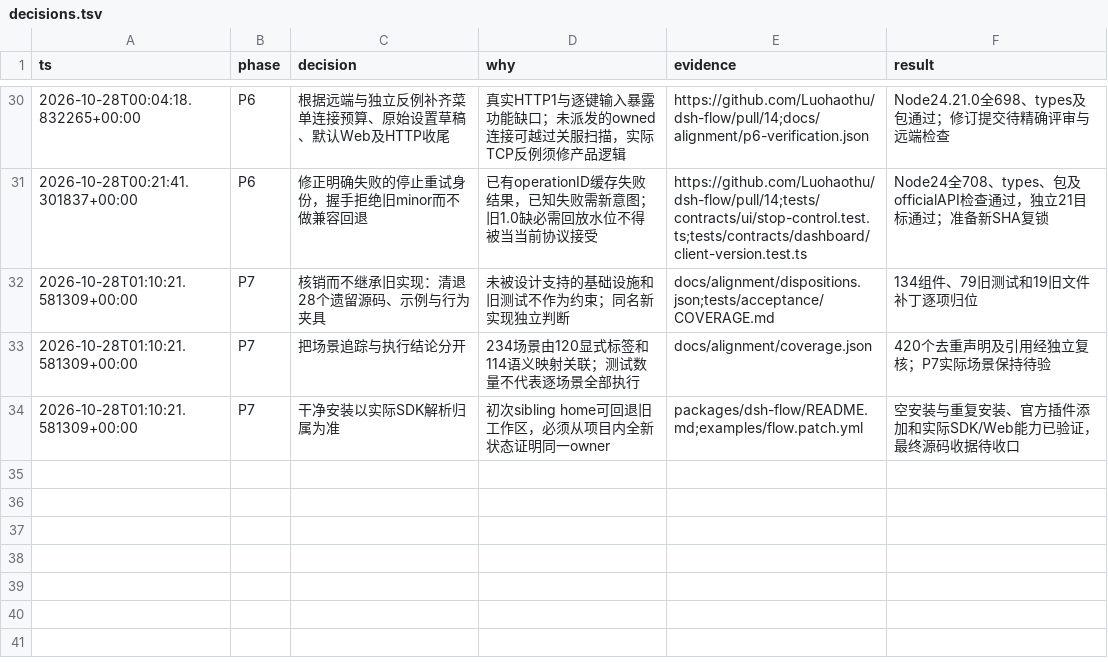
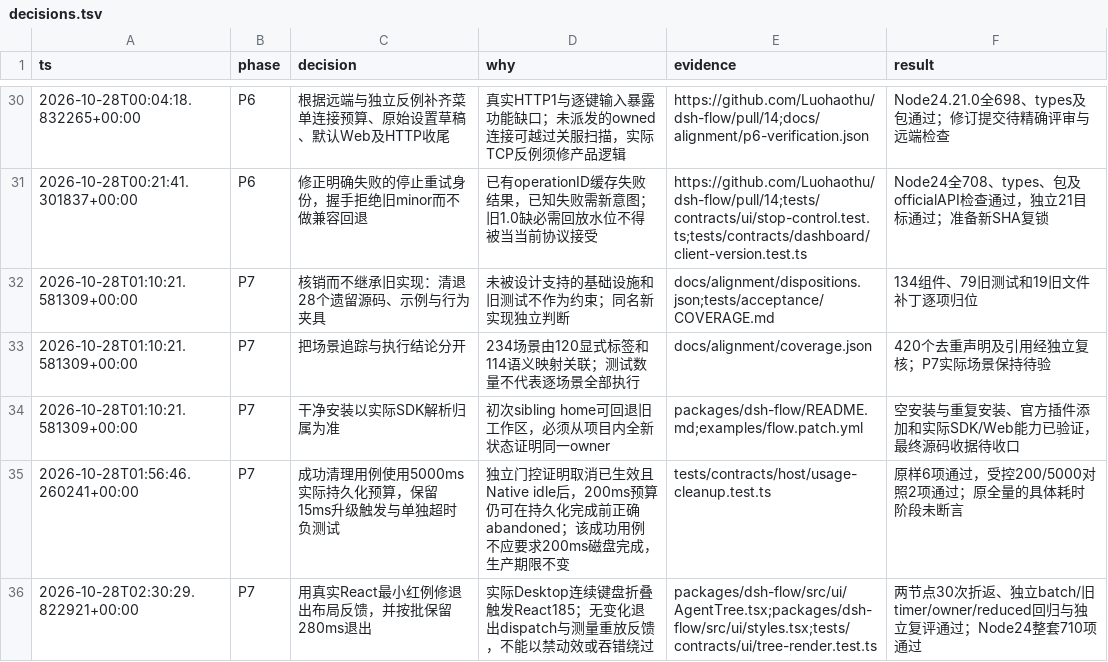
Before and after one commit to Luohaothu/dsh-flow, a TSV file: docs/alignment/decisions.tsv, drawn as a sheet; only a part is shown, gaps mark what is left out; the diff names each change by its address in the sheet, - before the commit and + after, or states it on an @@ line.

Commit message:
fix: stabilize AgentTree layout and exit transitions

```diff
--- a/docs/alignment/decisions.tsv
+++ b/docs/alignment/decisions.tsv
+row 35: 2026-10-28T01:56:46.260241+00:00 | P7 | 成功清理用例使用5000ms实际持久化预算，保留15ms升级触发与单独超时负测试 | 独立门控证明取消已生效且Native idle后，200ms预算仍可在持久化完成前正确abandoned；该成功用例不应要求200ms磁盘完成，生产期限不变 | tests/contracts/host/usage-cleanup.test.ts | 原样6项通过，受控200/5000对照2项通过；原全量的具体耗时阶段未断言
+row 36: 2026-10-28T02:30:29.822921+00:00 | P7 | 用真实React最小红例修退出布局反馈，并按批保留280ms退出 | 实际Desktop连续键盘折叠触发React185；无变化退出dispatch与测量重放反馈，不能以禁动效或吞错绕过 | packages/dsh-flow/src/ui/AgentTree.tsx;packages/dsh-flow/src/ui/styles.tsx;tests/contracts/ui/tree-render.test.ts | 两节点30次折返、独立batch/旧timer/owner/reduced回归与独立复评通过；Node24整套710项通过
```
Also changed, not shown: 6 other files.
